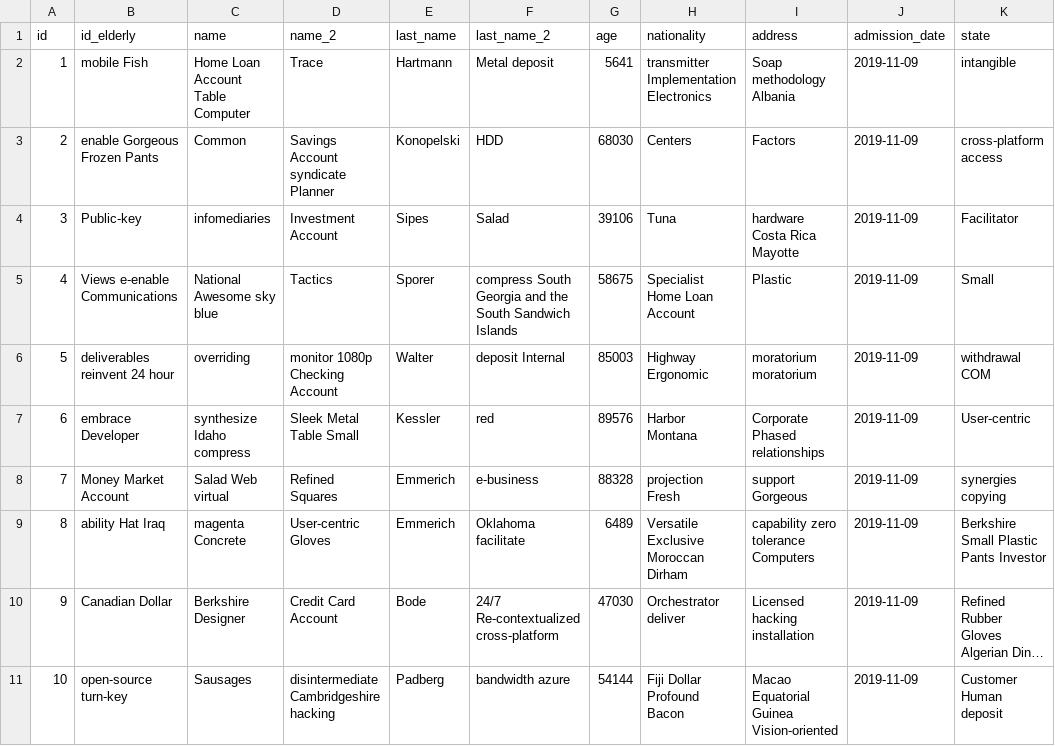
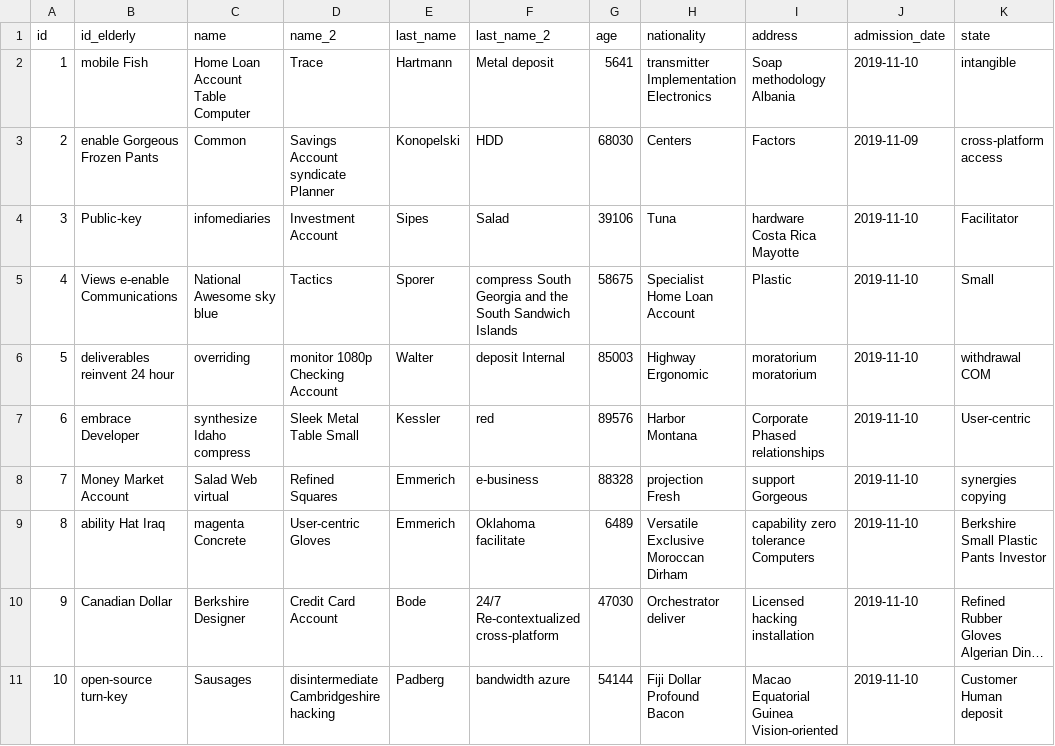
Before and after one commit to Rafa1390/ElderlySmart, a CSV file: src/main/resources/config/liquibase/fake-data/elderly.csv, drawn as a sheet; long unchanged cells end in …; the diff names each change by its address in the sheet, - before the commit and + after, or states it on an @@ line.

```diff
--- a/src/main/resources/config/liquibase/fake-data/elderly.csv
+++ b/src/main/resources/config/liquibase/fake-data/elderly.csv
-J2 (admission_date): 2019-11-09
+J2 (admission_date): 2019-11-10
-J4:J11 (admission_date): 2019-11-09
+J4:J11 (admission_date): 2019-11-10
```
Also changed, not shown: src/main/resources/config/liquibase/fake-data/family.csv, 33 other files.
